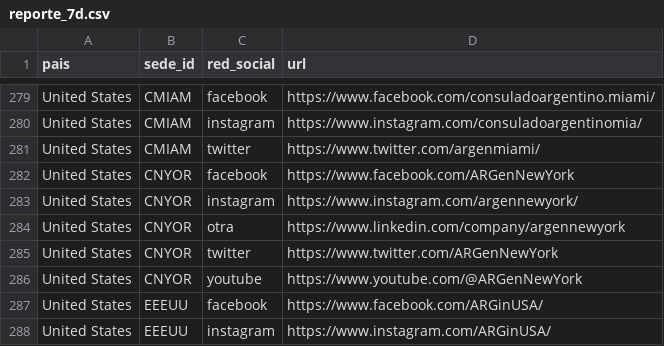
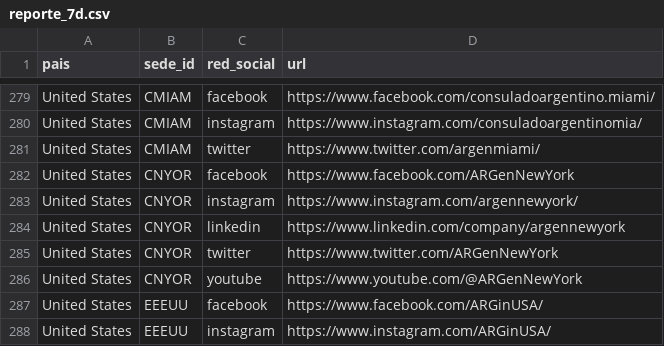
Before and after one commit to Memolxz/Tp1-Desarrollo-de-Sistemas, a CSV file: Reportes/reporte_7d.csv, drawn as a sheet; only a part is shown, gaps mark what is left out; the diff covers the shown part only.

```diff
--- a/Reportes/reporte_7d.csv
+++ b/Reportes/reporte_7d.csv
@@ -283,3 +283,3 @@ United States,CNYOR,facebook,https://www.facebook.com/ARGenNewYork
 United States,CNYOR,instagram,https://www.instagram.com/argennewyork/
-United States,CNYOR,otra,https://www.linkedin.com/company/argennewyork
+United States,CNYOR,linkedin,https://www.linkedin.com/company/argennewyork
 United States,CNYOR,twitter,https://www.twitter.com/ARGenNewYork
```
Also changed, not shown: 1 added row, 1 removed row and 9 edited cells elsewhere in this file, Reportes/reporte_7a.csv, Reportes/reporte_7c.csv, 10 other files.
